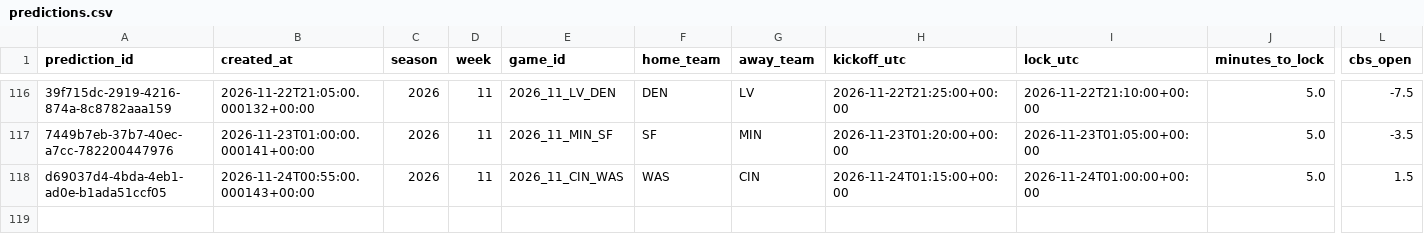
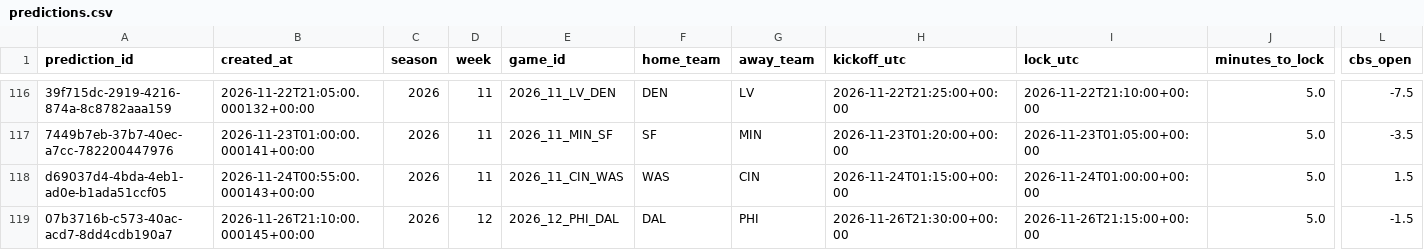
Before and after one commit to wbblanck/NFL_ATS, a CSV file: data/predictions/predictions.csv, drawn as a sheet; only a part is shown, gaps mark what is left out; rows hold the shown columns only; the diff names each change by its address in the sheet, - before the commit and + after, or states it on an @@ line.

```diff
--- a/data/predictions/predictions.csv
+++ b/data/predictions/predictions.csv
+row 119: 07b3716b-c573-40ac-acd7-8dd4cdb190a7 | 2026-11-26T21:10:00.000145+00:00 | 2026 | 12 | 2026_12_PHI_DAL | DAL | PHI | 2026-11-26T21:30:00+00:00 | 2026-11-26T21:15:00+00:00 | 5.0 | -1.5
```
Also changed, not shown: data/lines/api_usage.csv, data/predictions/line_freeze.csv, 4 other files.
